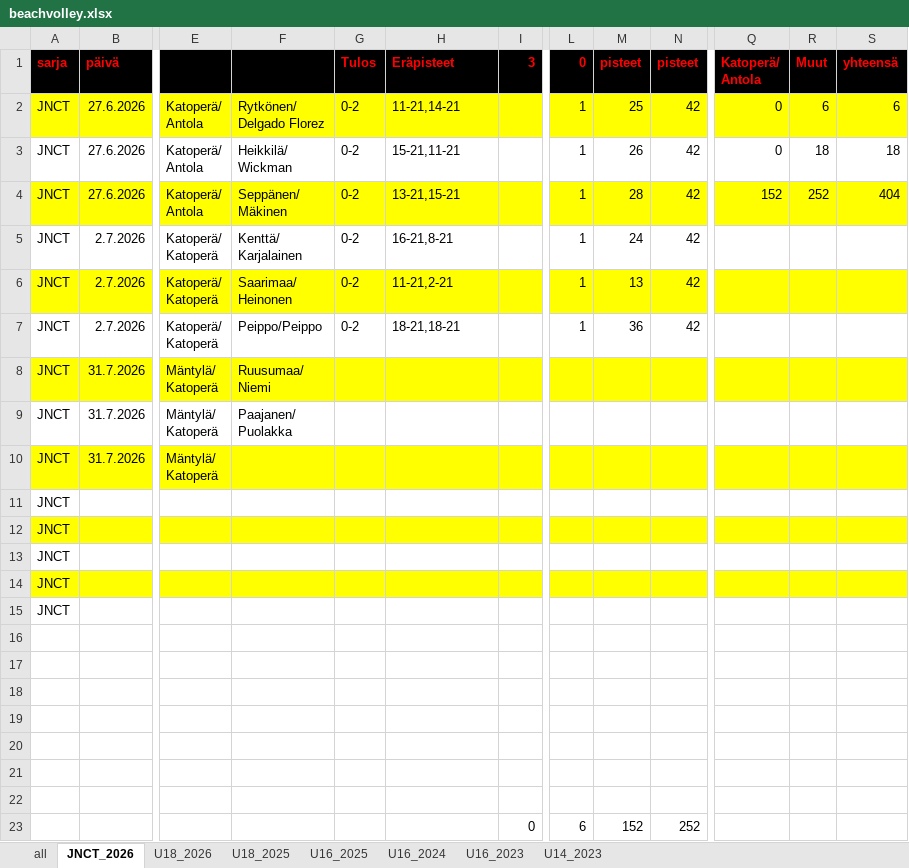
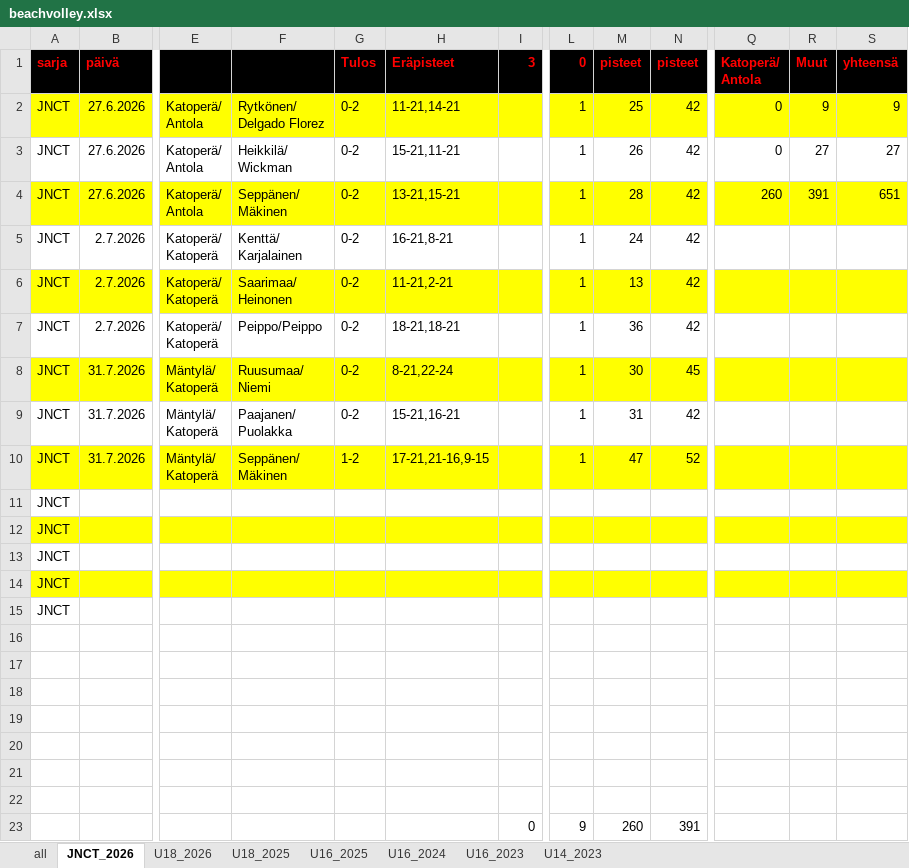
Before and after one commit to jkatoper/kaudet, an Excel workbook: beachvolley.xlsx, sheet JNCT_2026, drawn as a sheet; only a part is shown, gaps mark what is left out; values as stored, in another font and other column widths than the file's, no borders; ↵ is a line break in a cell; the diff names each change by its address in the sheet, - before the commit and + after, or states it on an @@ line.

```diff
--- a/beachvolley.xlsx (sheet JNCT_2026)
+++ b/beachvolley.xlsx (sheet JNCT_2026)
-R2 (Muut): 6
+R2 (Muut): 9
-S2 (yhteensä): 6
+S2 (yhteensä): 9
-R3 (Muut): 18
+R3 (Muut): 27
-S3 (yhteensä): 18
+S3 (yhteensä): 27
-Q4 (Katoperä/ Antola): 152
+Q4 (Katoperä/ Antola): 260
-R4 (Muut): 252
+R4 (Muut): 391
-S4 (yhteensä): 404
+S4 (yhteensä): 651
-G8:G9 (Tulos): (empty)
+G8:G9 (Tulos): 0-2
-H8 (Eräpisteet): (empty)
+H8 (Eräpisteet): 8-21,22-24
-L8:L10 (0): (empty)
+L8:L10 (0): 1
-M8 (pisteet): (empty)
+M8 (pisteet): 30
-N8 (pisteet): (empty)
+N8 (pisteet): 45
-H9 (Eräpisteet): (empty)
+H9 (Eräpisteet): 15-21,16-21
-M9 (pisteet): (empty)
+M9 (pisteet): 31
-N9 (pisteet): (empty)
+N9 (pisteet): 42
-F10: (empty)
+F10: Seppänen/ ↵ Mäkinen
-G10 (Tulos): (empty)
+G10 (Tulos): 1-2
-H10 (Eräpisteet): (empty)
+H10 (Eräpisteet): 17-21,21-16,9-15
-M10 (pisteet): (empty)
+M10 (pisteet): 47
-N10 (pisteet): (empty)
+N10 (pisteet): 52
-L23 (0): 6
+L23 (0): 9
-M23 (pisteet): 152
+M23 (pisteet): 260
-N23 (pisteet): 252
+N23 (pisteet): 391
```
Also changed, not shown: sheet all, 3 other files.
